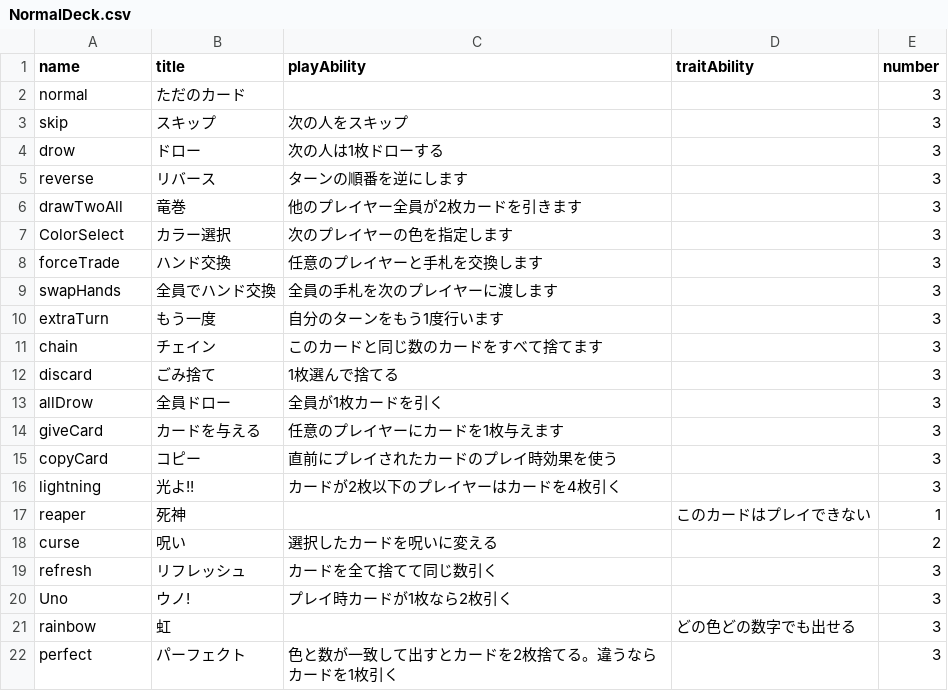
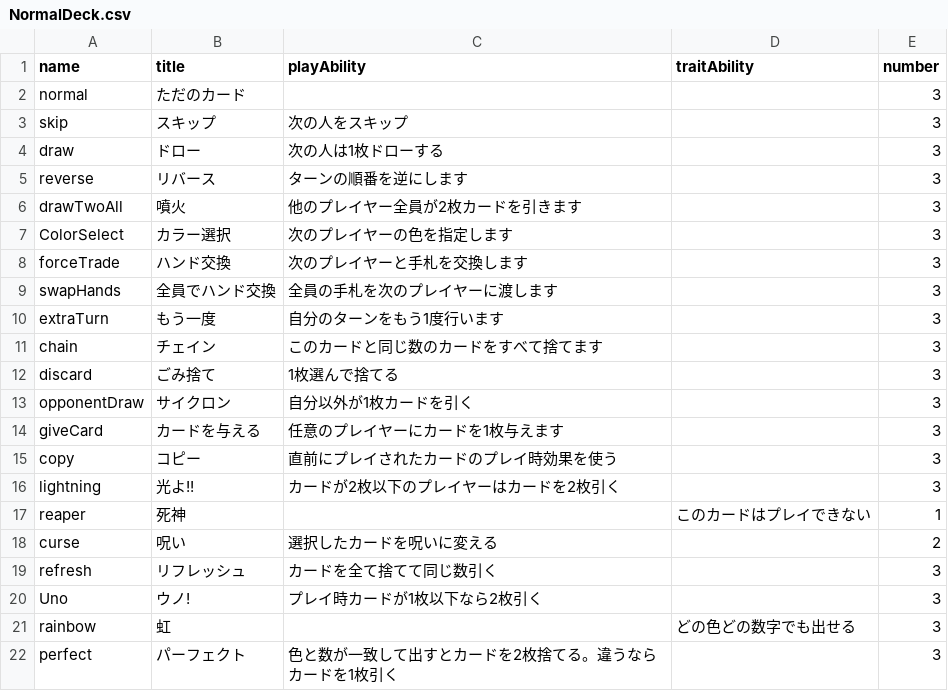
Before and after one commit to takapi-s/numeris, a CSV file: public/decks/NormalDeck.csv, drawn as a sheet.

```diff
--- a/public/decks/NormalDeck.csv
+++ b/public/decks/NormalDeck.csv
@@ -3,7 +3,7 @@ normal,ただのカード,,,3
 skip,スキップ,次の人をスキップ,,3
-drow,ドロー,次の人は1枚ドローする,,3
+draw,ドロー,次の人は1枚ドローする,,3
 reverse,リバース,ターンの順番を逆にします,,3
-drawTwoAll,竜巻,他のプレイヤー全員が2枚カードを引きます,,3
+drawTwoAll,噴火,他のプレイヤー全員が2枚カードを引きます,,3
 ColorSelect,カラー選択,次のプレイヤーの色を指定します,,3
-forceTrade,ハンド交換,任意のプレイヤーと手札を交換します,,3
+forceTrade,ハンド交換,次のプレイヤーと手札を交換します,,3
 swapHands,全員でハンド交換,全員の手札を次のプレイヤーに渡します,,3
@@ -12,6 +12,6 @@ chain,チェイン,このカードと同じ数のカードをすべて捨てま
 discard,ごみ捨て,1枚選んで捨てる,,3
-allDrow,全員ドロー,全員が1枚カードを引く,,3
+opponentDraw,サイクロン,自分以外が1枚カードを引く,,3
 giveCard,カードを与える,任意のプレイヤーにカードを1枚与えます,,3
-copyCard,コピー,直前にプレイされたカードのプレイ時効果を使う,,3
-lightning,光よ!!,カードが2枚以下のプレイヤーはカードを4枚引く,,3
+copy,コピー,直前にプレイされたカードのプレイ時効果を使う,,3
+lightning,光よ!!,カードが2枚以下のプレイヤーはカードを2枚引く,,3
 reaper,死神,,このカードはプレイできない,1
@@ -19,3 +19,3 @@ curse,呪い,選択したカードを呪いに変える,,2
 refresh,リフレッシュ,カードを全て捨てて同じ数引く,,3
-Uno,ウノ!,プレイ時カードが1枚なら2枚引く,,3
+Uno,ウノ!,プレイ時カードが1枚以下なら2枚引く,,3
 rainbow,虹,,どの色どの数字でも出せる,3
```
Also changed, not shown: 6 other files.
